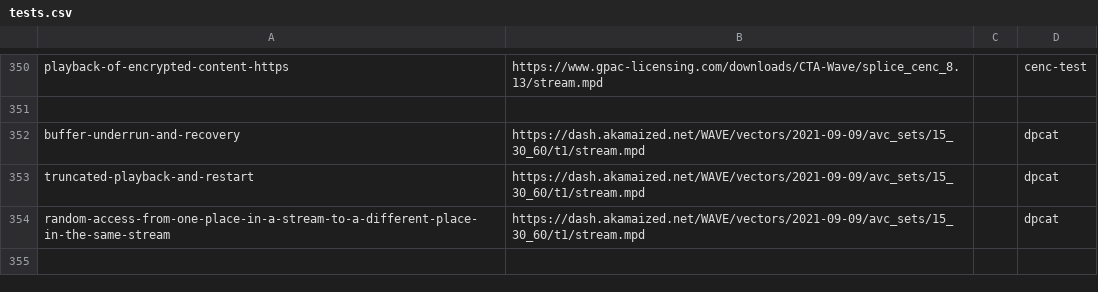
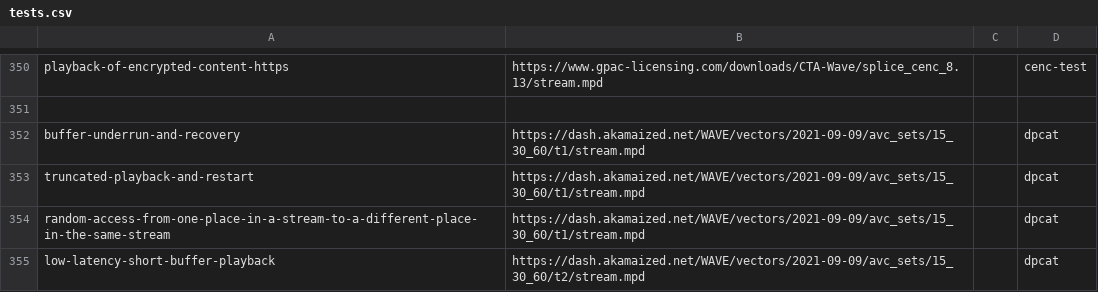
Before and after one commit to cta-wave/dpctf-tests, a CSV file: tests.csv, drawn as a sheet; only a part is shown, gaps mark what is left out.

Commit message:
Implemented low-latency-short-buffer-playback

```diff
--- a/tests.csv
+++ b/tests.csv
@@ -354 +354,2 @@
 "random-access-from-one-place-in-a-stream-to-a-different-place-in-the-same-stream","https://dash.akamaized.net/WAVE/vectors/2021-09-09/avc_sets/15_30_60/t1/stream.mpd","","dpcat"
+"low-latency-short-buffer-playback","https://dash.akamaized.net/WAVE/vectors/2021-09-09/avc_sets/15_30_60/t2/stream.mpd","","dpcat"
```
Also changed, not shown: 3 other files.
